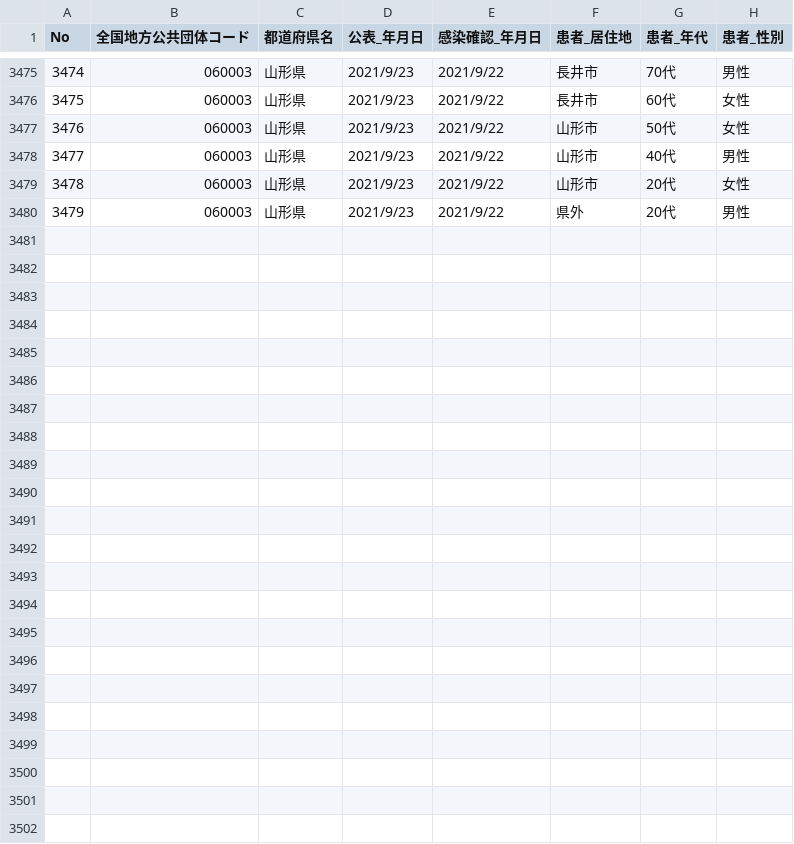
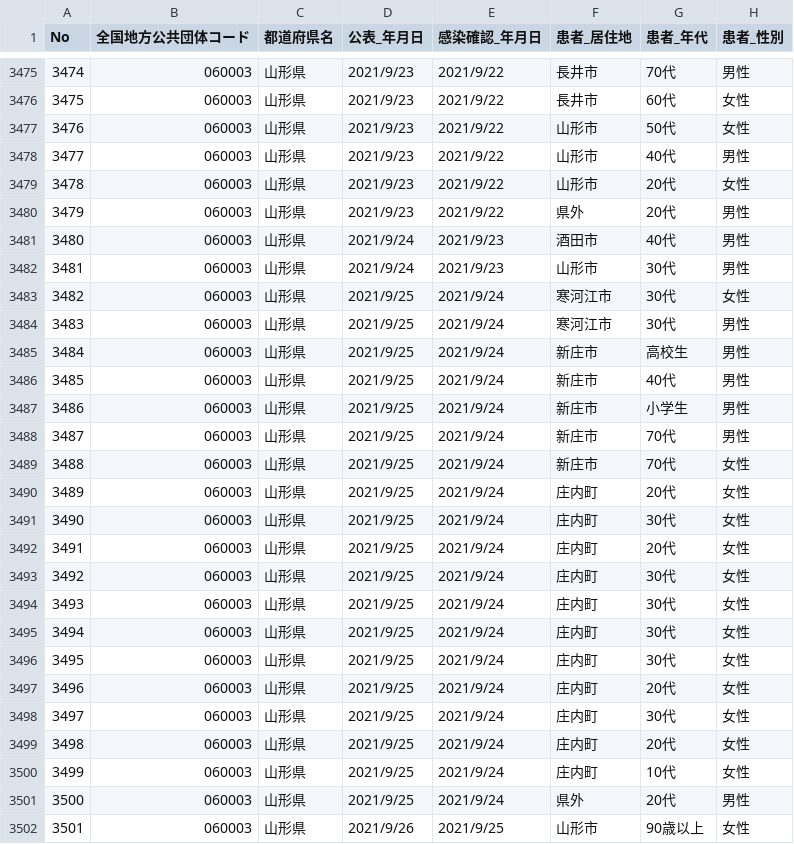
Before and after one commit to satorukadowaki/covid19-yamagata, a CSV file: app/master_data/csv/patients.csv, drawn as a sheet; only a part is shown, gaps mark what is left out.

```diff
--- a/app/master_data/csv/patients.csv
+++ b/app/master_data/csv/patients.csv
@@ -3480 +3480,23 @@ No,全国地方公共団体コード,都道府県名,公表_年月日,感染確
 3479,060003,山形県,2021/9/23,2021/9/22,県外,20代,男性
+3480,060003,山形県,2021/9/24,2021/9/23,酒田市,40代,男性
+3481,060003,山形県,2021/9/24,2021/9/23,山形市,30代,男性
+3482,060003,山形県,2021/9/25,2021/9/24,寒河江市,30代,女性
+3483,060003,山形県,2021/9/25,2021/9/24,寒河江市,30代,男性
+3484,060003,山形県,2021/9/25,2021/9/24,新庄市,高校生,男性
+3485,060003,山形県,2021/9/25,2021/9/24,新庄市,40代,男性
+3486,060003,山形県,2021/9/25,2021/9/24,新庄市,小学生,男性
+3487,060003,山形県,2021/9/25,2021/9/24,新庄市,70代,男性
+3488,060003,山形県,2021/9/25,2021/9/24,新庄市,70代,女性
+3489,060003,山形県,2021/9/25,2021/9/24,庄内町,20代,女性
+3490,060003,山形県,2021/9/25,2021/9/24,庄内町,30代,女性
+3491,060003,山形県,2021/9/25,2021/9/24,庄内町,20代,女性
+3492,060003,山形県,2021/9/25,2021/9/24,庄内町,30代,女性
+3493,060003,山形県,2021/9/25,2021/9/24,庄内町,30代,女性
+3494,060003,山形県,2021/9/25,2021/9/24,庄内町,30代,女性
+3495,060003,山形県,2021/9/25,2021/9/24,庄内町,30代,女性
+3496,060003,山形県,2021/9/25,2021/9/24,庄内町,20代,女性
+3497,060003,山形県,2021/9/25,2021/9/24,庄内町,30代,女性
+3498,060003,山形県,2021/9/25,2021/9/24,庄内町,20代,女性
+3499,060003,山形県,2021/9/25,2021/9/24,庄内町,10代,女性
+3500,060003,山形県,2021/9/25,2021/9/24,県外,20代,男性
+3501,060003,山形県,2021/9/26,2021/9/25,山形市,90歳以上,女性
```
Also changed, not shown: app/master_data/csv/patients_org.csv, app/master_data/csv/tests.csv, 5 other files.
